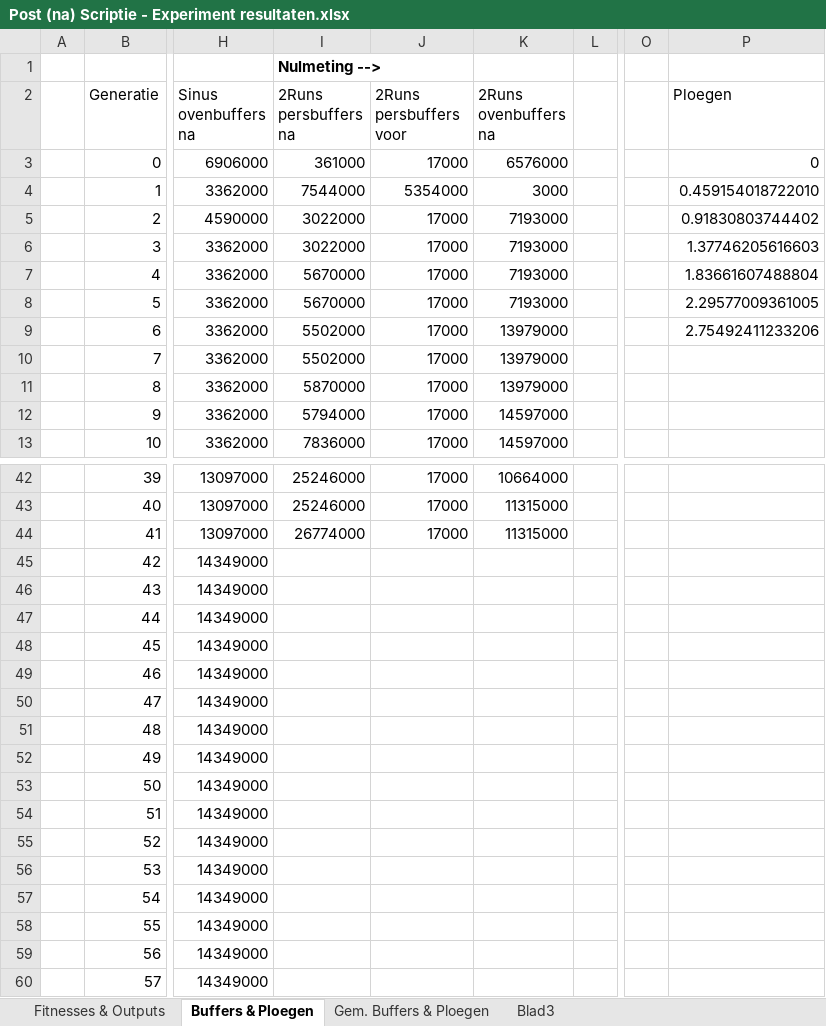
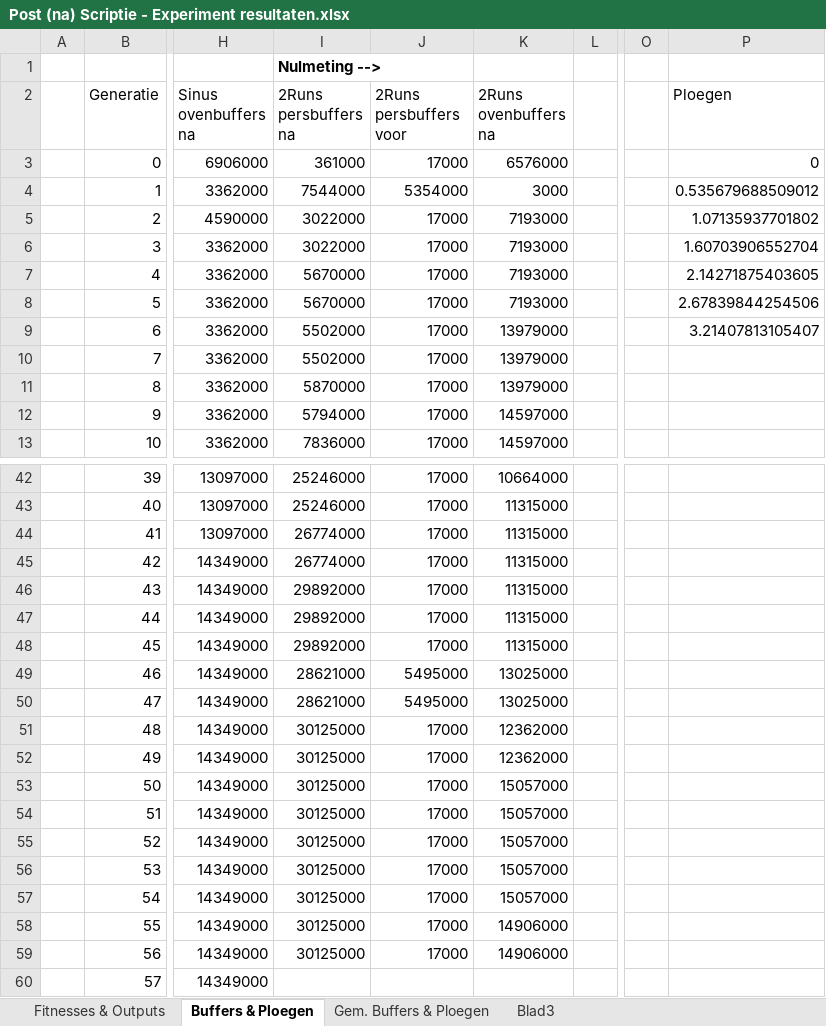
Before and after one commit to ducky035/Afstudeerbestanden, an Excel workbook: Post (na) Scriptie - Experiment resultaten.xlsx, sheet Buffers & Ploegen, drawn as a sheet; only a part is shown, gaps mark what is left out; values as stored, in another font and other column widths than the file's, no borders; charts and pictures not drawn; the diff names each change by its address in the sheet, - before the commit and + after, or states it on an @@ line.

```diff
--- a/Post (na) Scriptie - Experiment resultaten.xlsx (sheet Buffers & Ploegen)
+++ b/Post (na) Scriptie - Experiment resultaten.xlsx (sheet Buffers & Ploegen)
-P4 (Ploegen): 0.459154018722010
+P4 (Ploegen): 0.535679688509012
-P5 (Ploegen): 0.91830803744402
+P5 (Ploegen): 1.07135937701802
-P6 (Ploegen): 1.37746205616603
+P6 (Ploegen): 1.60703906552704
-P7 (Ploegen): 1.83661607488804
+P7 (Ploegen): 2.14271875403605
-P8 (Ploegen): 2.29577009361005
+P8 (Ploegen): 2.67839844254506
-P9 (Ploegen): 2.75492411233206
+P9 (Ploegen): 3.21407813105407
-I45 (2Runs persbuffers na): (empty)
+I45 (2Runs persbuffers na): 26774000
-J45:J48 (2Runs persbuffers voor): (empty)
+J45:J48 (2Runs persbuffers voor): 17000
-K45:K48 (2Runs ovenbuffers na): (empty)
+K45:K48 (2Runs ovenbuffers na): 11315000
-I46:I48 (2Runs persbuffers na): (empty)
+I46:I48 (2Runs persbuffers na): 29892000
-I49:I50 (2Runs persbuffers na): (empty)
+I49:I50 (2Runs persbuffers na): 28621000
-J49:J50 (2Runs persbuffers voor): (empty)
+J49:J50 (2Runs persbuffers voor): 5495000
-K49:K50 (2Runs ovenbuffers na): (empty)
+K49:K50 (2Runs ovenbuffers na): 13025000
-I51:I59 (2Runs persbuffers na): (empty)
+I51:I59 (2Runs persbuffers na): 30125000
-J51:J59 (2Runs persbuffers voor): (empty)
+J51:J59 (2Runs persbuffers voor): 17000
-K51:K52 (2Runs ovenbuffers na): (empty)
+K51:K52 (2Runs ovenbuffers na): 12362000
-K53:K57 (2Runs ovenbuffers na): (empty)
+K53:K57 (2Runs ovenbuffers na): 15057000
-K58:K59 (2Runs ovenbuffers na): (empty)
+K58:K59 (2Runs ovenbuffers na): 14906000
```
Also changed, not shown: sheet Fitnesses & Outputs, charts or pictures, Ploegen berekening TN feb.xlsx.
